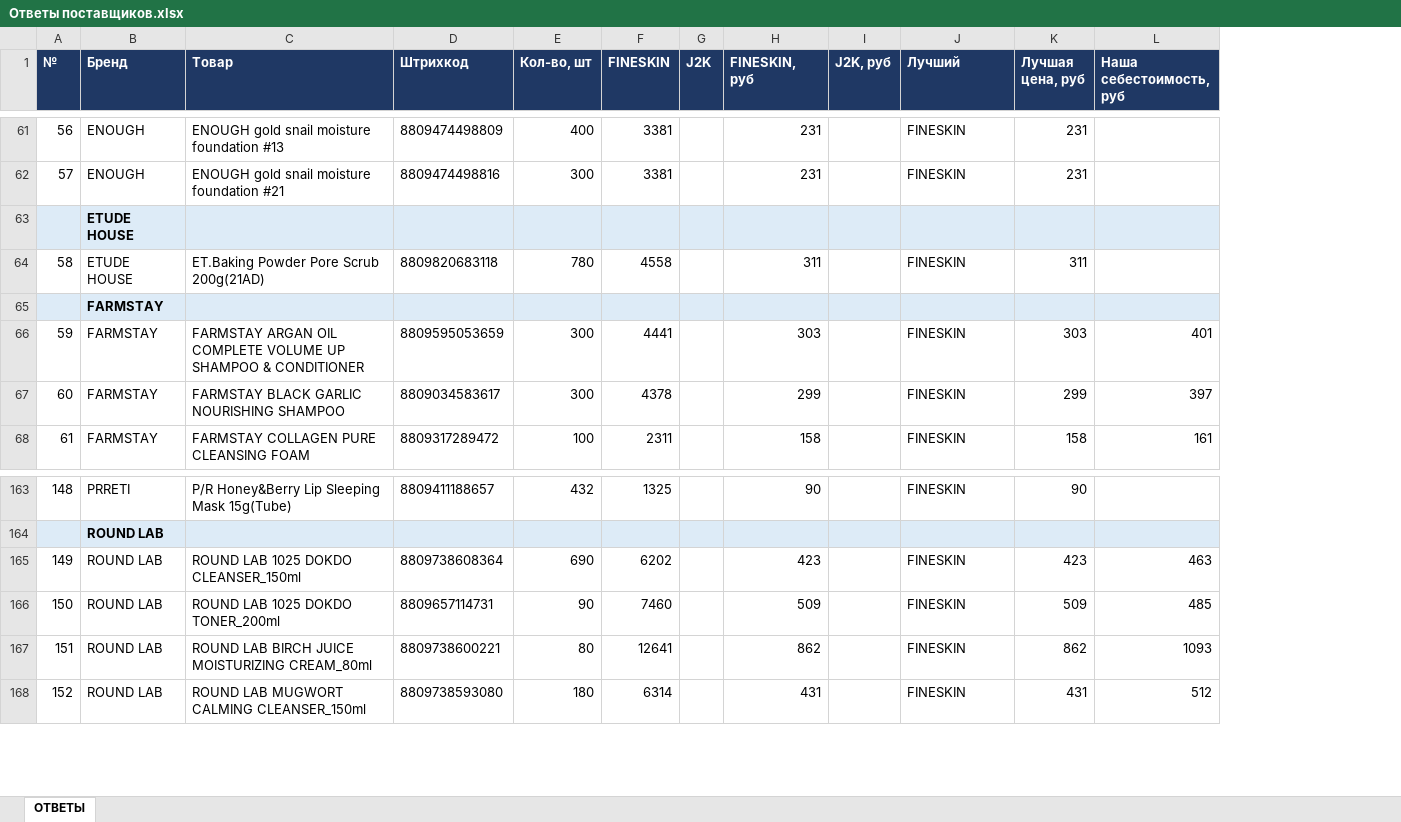
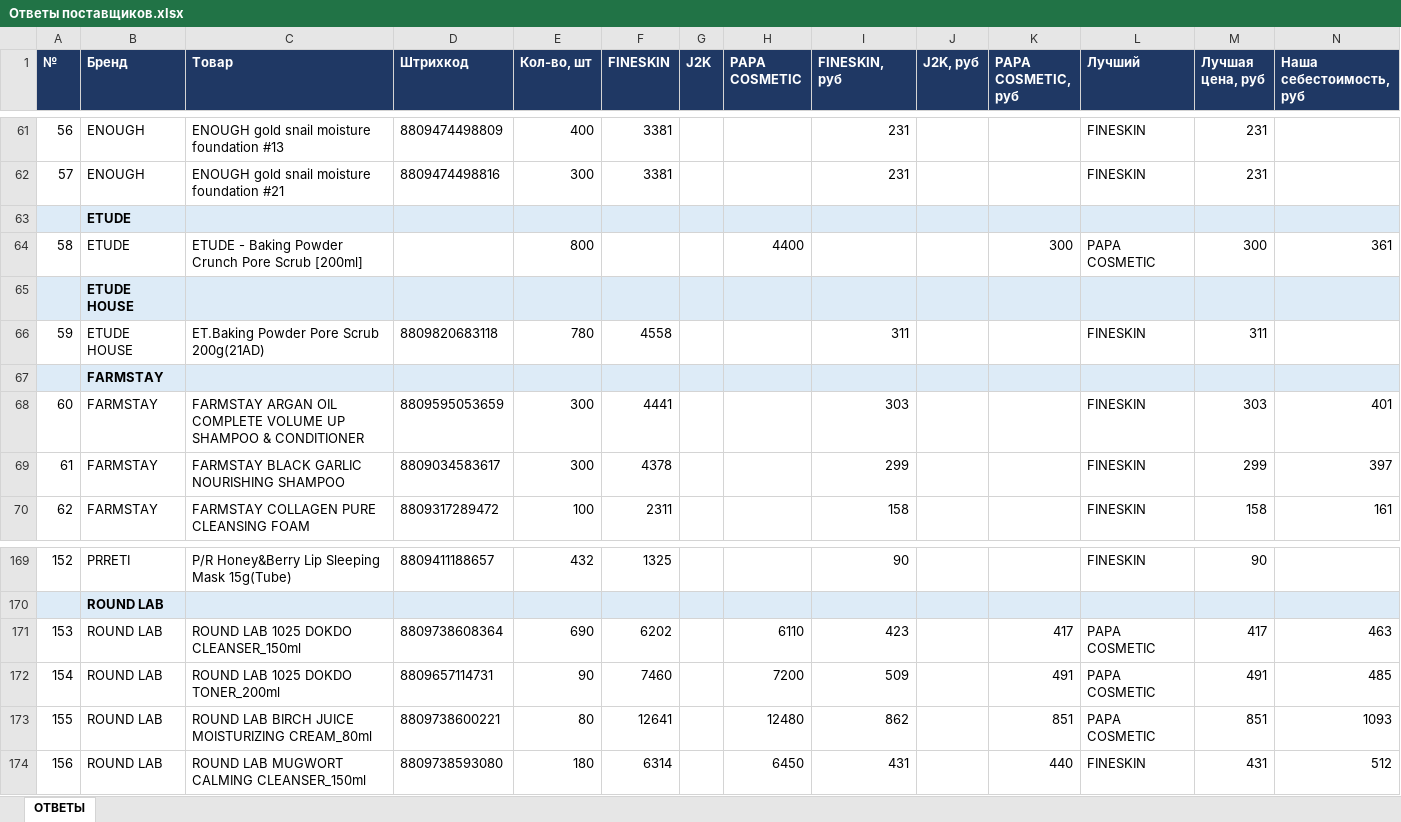
Before and after one commit to User26-2026/K-beauty-New, an Excel workbook: outputs/Ответы поставщиков.xlsx, sheet ОТВЕТЫ, drawn as a sheet; only a part is shown, gaps mark what is left out; values as stored, in another font and other column widths than the file's, no borders; addresses are those after the commit; the diff covers the shown part only; the diff names each change by its address in the sheet, - before the commit and + after, or states it on an @@ line.

```diff
--- a/outputs/Ответы поставщиков.xlsx (sheet ОТВЕТЫ)
+++ b/outputs/Ответы поставщиков.xlsx (sheet ОТВЕТЫ)
+column H (PAPA COSMETIC), rows 171-174: 6110 | 7200 | 12480 | 6450
+column K (PAPA COSMETIC, руб), rows 171-174: 417 | 491 | 851 | 440
+row 63:  | ETUDE
+row 64: 58 | ETUDE | ETUDE - Baking Powder Crunch Pore Scrub [200ml] |  | 800 |  |  | 4400 |  |  | 300 | PAPA COSMETIC | 300 | 361
@@ column A (№) renumbered from row 66 down @@
-L171:L173 (Лучший): FINESKIN
+L171:L173 (Лучший): PAPA COSMETIC
-M171 (Лучшая цена, руб): 423
+M171 (Лучшая цена, руб): 417
-M172 (Лучшая цена, руб): 509
+M172 (Лучшая цена, руб): 491
-M173 (Лучшая цена, руб): 862
+M173 (Лучшая цена, руб): 851
```
Also changed, not shown: 4 added rows and 19 edited cells elsewhere in this sheet, outputs/Склад против Кореи.xlsx, 2 other files.
